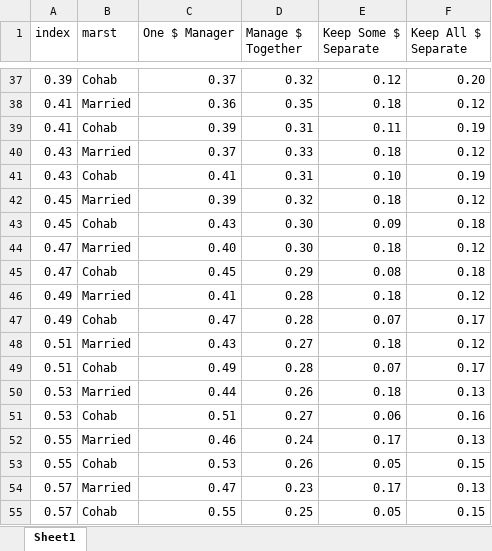
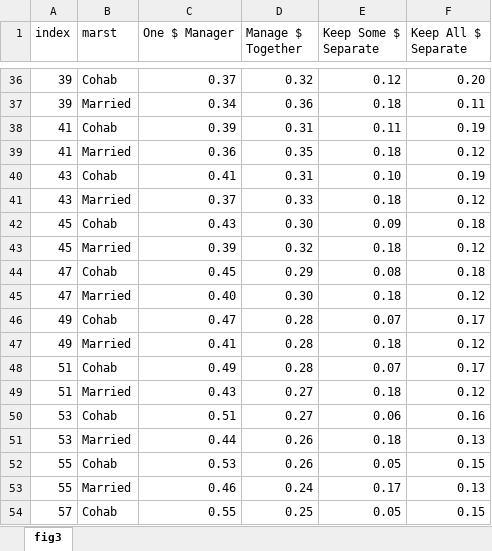
Before and after one commit to jrpepin/ISSP_Income-Pooling, an Excel workbook: figures/fig3.xlsx, sheet fig3, drawn as a sheet; only a part is shown, gaps mark what is left out; values as stored, in another font and other column widths than the file's, no borders; removed rows and columns are numbered as before the commit, all else as after; the diff covers the shown part only; the diff names each change by its address in the sheet, - before the commit and + after, or states it on an @@ line.

```diff
--- a/figures/fig3.xlsx (sheet fig3)
+++ b/figures/fig3.xlsx (sheet fig3)
-sheet tab: Sheet1
+sheet tab: fig3
-A36 (index): 0.39
+A36 (index): 39
-row 38: 0.41 | Married | 0.36 | 0.35 | 0.18 | 0.12
+row 37: 39 | Married | 0.34 | 0.36 | 0.18 | 0.11
-A38 (index): 0.41
+A38 (index): 41
-A39 (index): 0.43
+A39 (index): 41
-C39 (One $ Manager): 0.37
+C39 (One $ Manager): 0.36
-D39 (Manage $ Together): 0.33
+D39 (Manage $ Together): 0.35
-A40 (index): 0.43
+A40 (index): 43
-A41 (index): 0.45
+A41 (index): 43
-C41 (One $ Manager): 0.39
+C41 (One $ Manager): 0.37
-D41 (Manage $ Together): 0.32
+D41 (Manage $ Together): 0.33
-A42 (index): 0.45
+A42 (index): 45
-A43 (index): 0.47
+A43 (index): 45
-C43 (One $ Manager): 0.40
+C43 (One $ Manager): 0.39
-D43 (Manage $ Together): 0.30
+D43 (Manage $ Together): 0.32
-A44 (index): 0.47
+A44 (index): 47
+row 45: 47 | Married | 0.40 | 0.30 | 0.18 | 0.12
+row 46: 49 | Cohab | 0.47 | 0.28 | 0.07 | 0.17
-A47 (index): 0.49
+A47 (index): 49
-A48 (index): 0.49
+A48 (index): 51
-C48 (One $ Manager): 0.47
+C48 (One $ Manager): 0.49
-A49 (index): 0.51
+A49 (index): 51
-row 49: 0.51 | Cohab | 0.49 | 0.28 | 0.07 | 0.17
-row 50: 0.53 | Married | 0.44 | 0.26 | 0.18 | 0.13
-A50 (index): 0.53
+A50 (index): 53
-row 52: 0.55 | Married | 0.46 | 0.24 | 0.17 | 0.13
+row 51: 53 | Married | 0.44 | 0.26 | 0.18 | 0.13
-A52 (index): 0.55
+A52 (index): 55
-A53 (index): 0.57
+A53 (index): 55
-C53 (One $ Manager): 0.47
+C53 (One $ Manager): 0.46
-D53 (Manage $ Together): 0.23
+D53 (Manage $ Together): 0.24
-A54 (index): 0.57
+A54 (index): 57
```
Also changed, not shown: 8 added rows, 8 removed rows and 55 edited cells elsewhere in this sheet, figures/fig2.xlsx, 1 other file.
